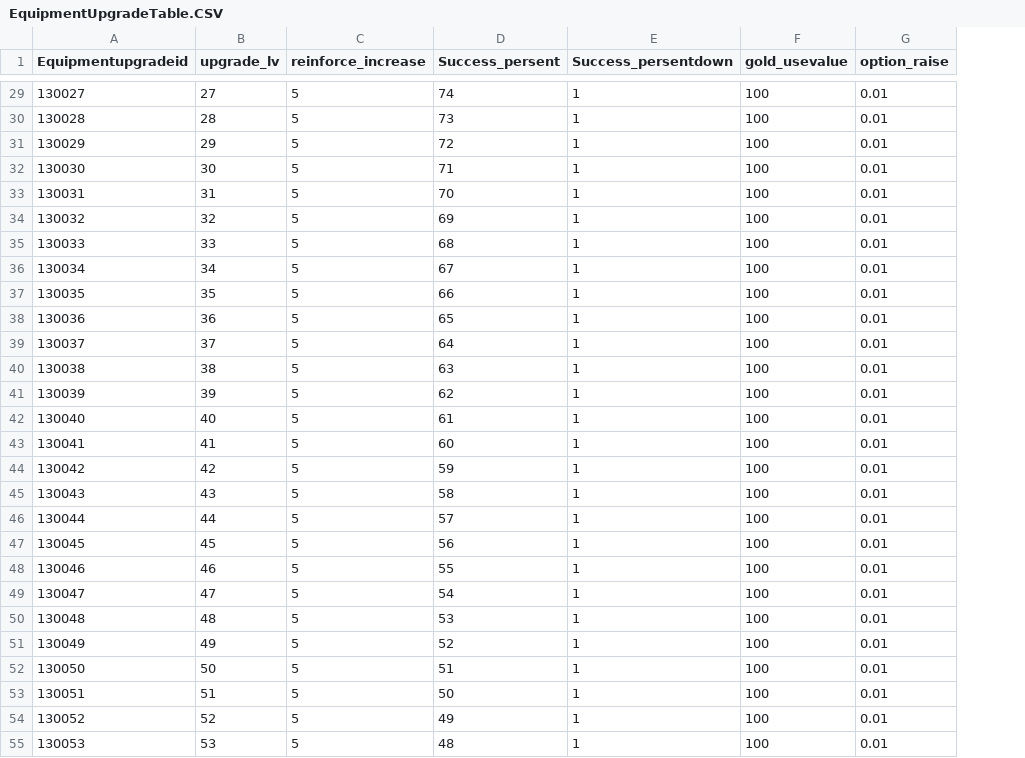
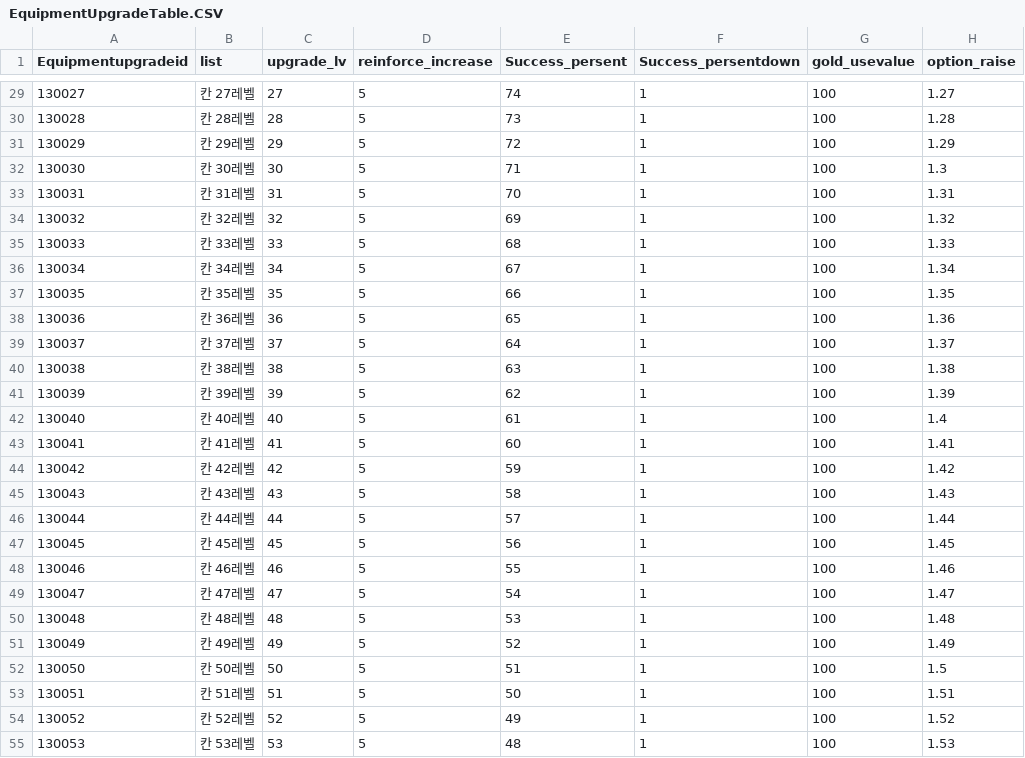
Before and after one commit to Kim-coding/SkillMaster, a CSV file: Assets/Resources/Table/EquipmentUpgradeTable.CSV, drawn as a sheet; only a part is shown, gaps mark what is left out; addresses are those after the commit; the diff covers the shown part only; the diff names each change by its address in the sheet, - before the commit and + after, or states it on an @@ line.

```diff
--- a/Assets/Resources/Table/EquipmentUpgradeTable.CSV
+++ b/Assets/Resources/Table/EquipmentUpgradeTable.CSV
+column B (list), rows 29-55: 칸 27레벨 | 칸 28레벨 | 칸 29레벨 | 칸 30레벨 | 칸 31레벨 | 칸 32레벨 | 칸 33레벨 | 칸 34레벨 | 칸 35레벨 | 칸 36레벨 | 칸 37레벨 | 칸 38레벨 | 칸 39레벨 | 칸 40레벨 | 칸 41레벨 | 칸 42레벨 | 칸 43레벨 | 칸 44레벨 | 칸 45레벨 | 칸 46레벨 | 칸 47레벨 | 칸 48레벨 | 칸 49레벨 | 칸 50레벨 | 칸 51레벨 | 칸 52레벨 | 칸 53레벨
-H29 (option_raise): 0.01
+H29 (option_raise): 1.27
-H30 (option_raise): 0.01
+H30 (option_raise): 1.28
-H31 (option_raise): 0.01
+H31 (option_raise): 1.29
-H32 (option_raise): 0.01
+H32 (option_raise): 1.3
-H33 (option_raise): 0.01
+H33 (option_raise): 1.31
-H34 (option_raise): 0.01
+H34 (option_raise): 1.32
-H35 (option_raise): 0.01
+H35 (option_raise): 1.33
-H36 (option_raise): 0.01
+H36 (option_raise): 1.34
-H37 (option_raise): 0.01
+H37 (option_raise): 1.35
-H38 (option_raise): 0.01
+H38 (option_raise): 1.36
-H39 (option_raise): 0.01
+H39 (option_raise): 1.37
-H40 (option_raise): 0.01
+H40 (option_raise): 1.38
-H41 (option_raise): 0.01
+H41 (option_raise): 1.39
-H42 (option_raise): 0.01
+H42 (option_raise): 1.4
-H43 (option_raise): 0.01
+H43 (option_raise): 1.41
-H44 (option_raise): 0.01
+H44 (option_raise): 1.42
-H45 (option_raise): 0.01
+H45 (option_raise): 1.43
-H46 (option_raise): 0.01
+H46 (option_raise): 1.44
-H47 (option_raise): 0.01
+H47 (option_raise): 1.45
-H48 (option_raise): 0.01
+H48 (option_raise): 1.46
-H49 (option_raise): 0.01
+H49 (option_raise): 1.47
-H50 (option_raise): 0.01
+H50 (option_raise): 1.48
-H51 (option_raise): 0.01
+H51 (option_raise): 1.49
-H52 (option_raise): 0.01
+H52 (option_raise): 1.5
-H53 (option_raise): 0.01
+H53 (option_raise): 1.51
-H54 (option_raise): 0.01
+H54 (option_raise): 1.52
-H55 (option_raise): 0.01
+H55 (option_raise): 1.53
```
Also changed, not shown: 32 edited cells elsewhere in this file.
